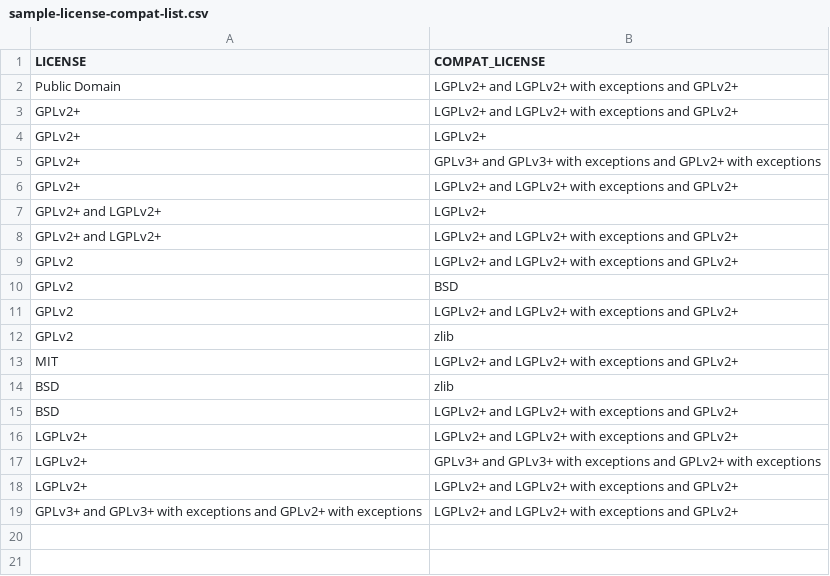
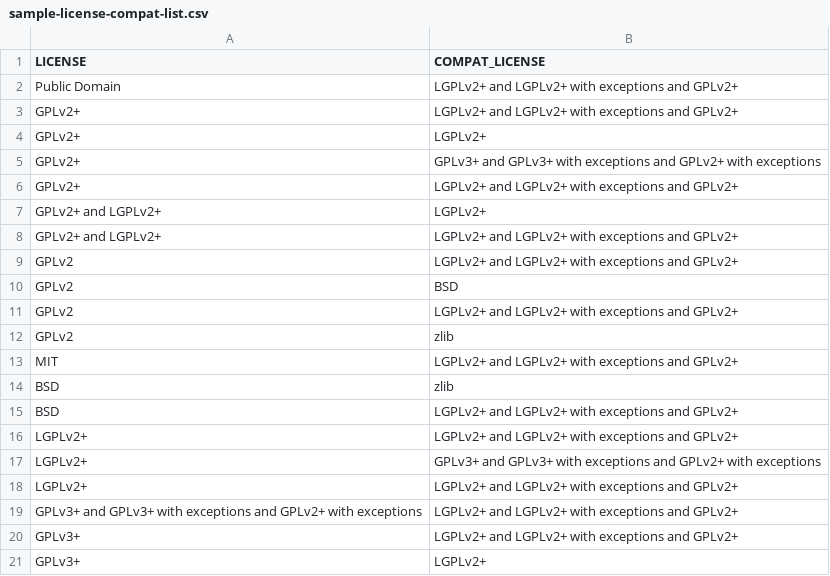
Before and after one commit to dell/license-scanner, a CSV file: sample-license-compat-list.csv, drawn as a sheet.

Commit message:
add a couple more generic compat statements.

```diff
--- a/sample-license-compat-list.csv
+++ b/sample-license-compat-list.csv
@@ -19 +19,3 @@ LGPLv2+,LGPLv2+ and LGPLv2+ with exceptions and GPLv2+
 GPLv3+ and GPLv3+ with exceptions and GPLv2+ with exceptions,LGPLv2+ and LGPLv2+ with exceptions and GPLv2+
+GPLv3+,LGPLv2+ and LGPLv2+ with exceptions and GPLv2+
+GPLv3+,LGPLv2+
```
